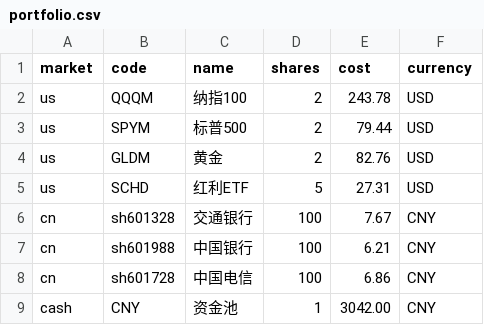
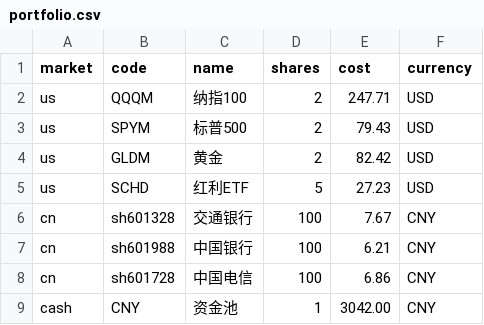
Before and after one commit to Criya/Criya.github.io, a CSV file: portfolio.csv, drawn as a sheet.

```diff
--- a/portfolio.csv
+++ b/portfolio.csv
@@ -1,6 +1,6 @@
 market,code,name,shares,cost,currency
-us,QQQM,纳指100,2,243.78,USD
-us,SPYM,标普500,2,79.44,USD
-us,GLDM,黄金,2,82.76,USD
-us,SCHD,红利ETF,5,27.31,USD
+us,QQQM,纳指100,2,247.71,USD
+us,SPYM,标普500,2,79.43,USD
+us,GLDM,黄金,2,82.42,USD
+us,SCHD,红利ETF,5,27.23,USD
 cn,sh601328,交通银行,100,7.67,CNY
```
Also changed, not shown: trade_history.csv, 1 other file.
